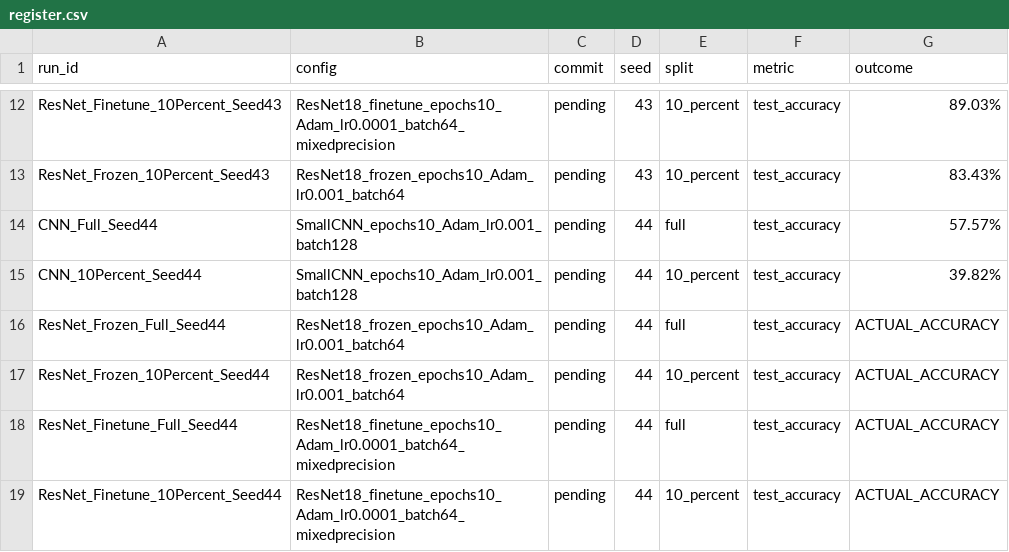
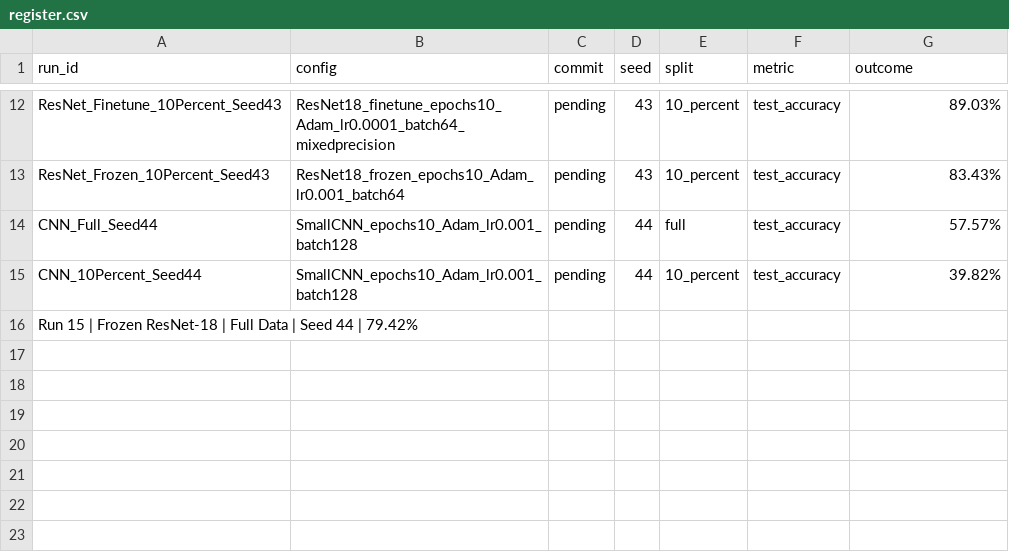
Before and after one commit to cecezhuo/ingen_vlm_bench_v1.0, a CSV file: results/register.csv, drawn as a sheet; only a part is shown, gaps mark what is left out; removed rows and columns are numbered as before the commit, all else as after; the diff names each change by its address in the sheet, - before the commit and + after, or states it on an @@ line.

Commit message:
Update register.csv with new results and remove placeholders
Removed rows with 'ACTUAL_ACCURACY' placeholders and added a new result entry for Run 15.

```diff
--- a/results/register.csv
+++ b/results/register.csv
-row 16: ResNet_Frozen_Full_Seed44 | ResNet18_frozen_epochs10_Adam_lr0.001_batch64 | pending | 44 | full | test_accuracy | ACTUAL_ACCURACY
-row 17: ResNet_Frozen_10Percent_Seed44 | ResNet18_frozen_epochs10_Adam_lr0.001_batch64 | pending | 44 | 10_percent | test_accuracy | ACTUAL_ACCURACY
-row 18: ResNet_Finetune_Full_Seed44 | ResNet18_finetune_epochs10_Adam_lr0.0001_batch64_mixedprecision | pending | 44 | full | test_accuracy | ACTUAL_ACCURACY
-row 19: ResNet_Finetune_10Percent_Seed44 | ResNet18_finetune_epochs10_Adam_lr0.0001_batch64_mixedprecision | pending | 44 | 10_percent | test_accuracy | ACTUAL_ACCURACY
+row 16: Run 15 | Frozen ResNet-18 | Full Data | Seed 44 | 79.42%
```
